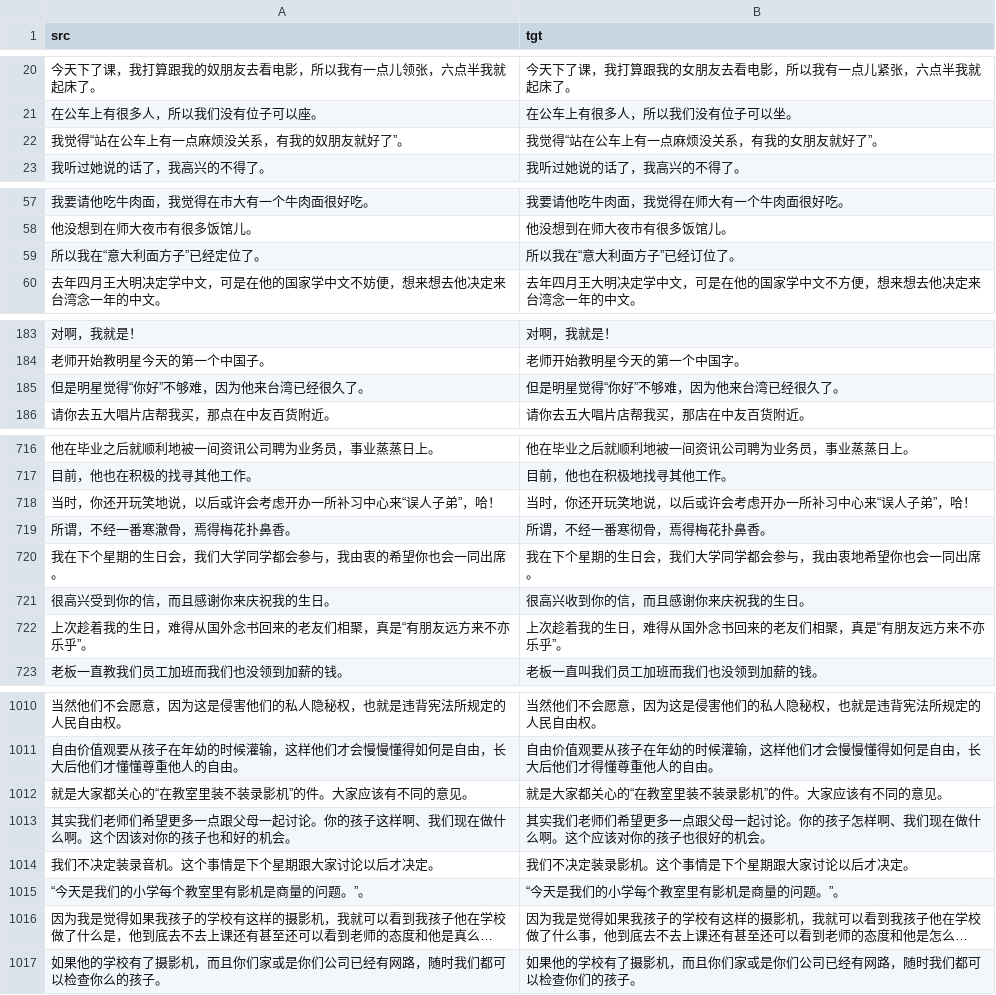
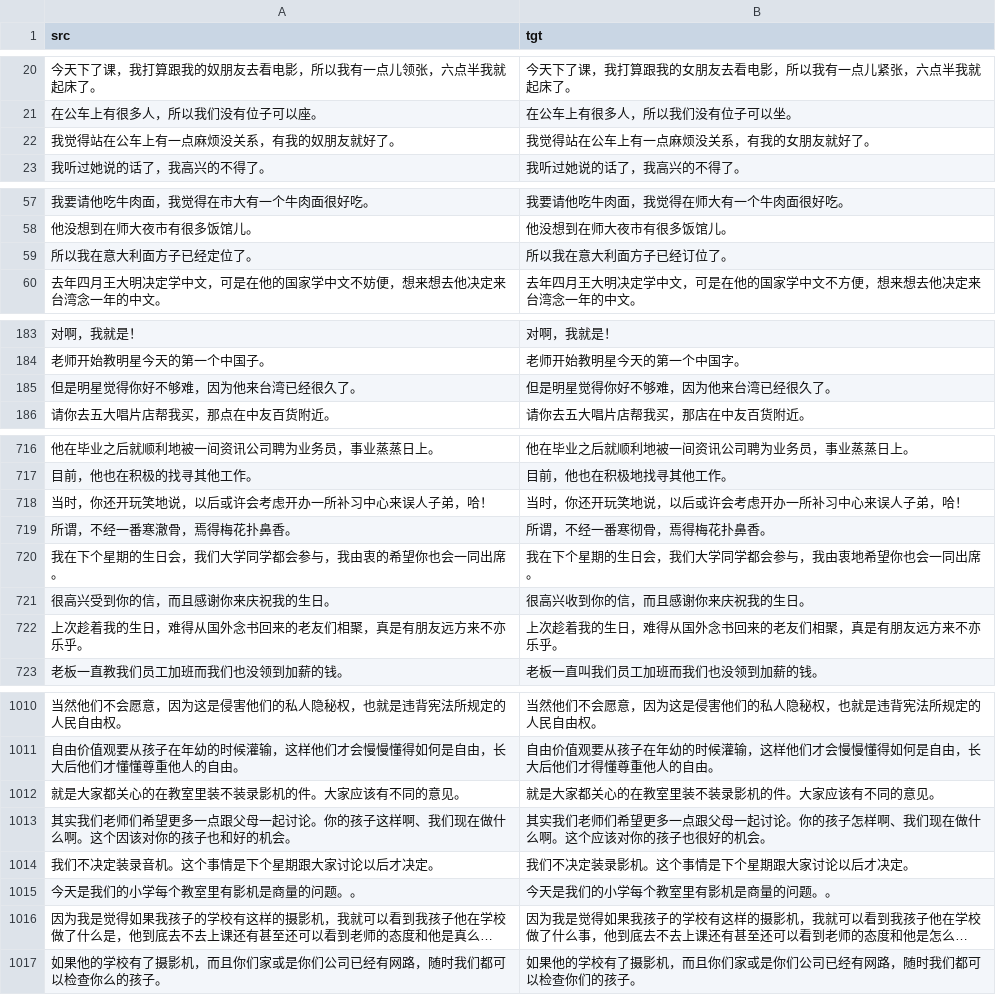
Before and after one commit to iioSnail/git_test, a CSV file: datasets/sighan_2015_test.csv, drawn as a sheet; only a part is shown, gaps mark what is left out; long unchanged cells end in …; the diff covers the shown part only; the diff names each change by its address in the sheet, - before the commit and + after, or states it on an @@ line.

```diff
--- a/datasets/sighan_2015_test.csv
+++ b/datasets/sighan_2015_test.csv
-A22 (src): 我觉得“站在公车上有一点麻烦没关系，有我的奴朋友就好了”。
+A22 (src): 我觉得站在公车上有一点麻烦没关系，有我的奴朋友就好了。
-B22 (tgt): 我觉得“站在公车上有一点麻烦没关系，有我的女朋友就好了”。
+B22 (tgt): 我觉得站在公车上有一点麻烦没关系，有我的女朋友就好了。
-A59 (src): 所以我在“意大利面方子”已经定位了。
+A59 (src): 所以我在意大利面方子已经定位了。
-B59 (tgt): 所以我在“意大利面方子”已经订位了。
+B59 (tgt): 所以我在意大利面方子已经订位了。
-A185 (src): 但是明星觉得“你好”不够难，因为他来台湾已经很久了。
+A185 (src): 但是明星觉得你好不够难，因为他来台湾已经很久了。
-B185 (tgt): 但是明星觉得“你好”不够难，因为他来台湾已经很久了。
+B185 (tgt): 但是明星觉得你好不够难，因为他来台湾已经很久了。
-A718 (src): 当时，你还开玩笑地说，以后或许会考虑开办一所补习中心来“误人子弟”，哈！
+A718 (src): 当时，你还开玩笑地说，以后或许会考虑开办一所补习中心来误人子弟，哈！
-B718 (tgt): 当时，你还开玩笑地说，以后或许会考虑开办一所补习中心来“误人子弟”，哈！
+B718 (tgt): 当时，你还开玩笑地说，以后或许会考虑开办一所补习中心来误人子弟，哈！
-A722 (src): 上次趁着我的生日，难得从国外念书回来的老友们相聚，真是“有朋友远方来不亦乐乎”。
+A722 (src): 上次趁着我的生日，难得从国外念书回来的老友们相聚，真是有朋友远方来不亦乐乎。
-B722 (tgt): 上次趁着我的生日，难得从国外念书回来的老友们相聚，真是“有朋友远方来不亦乐乎”。
+B722 (tgt): 上次趁着我的生日，难得从国外念书回来的老友们相聚，真是有朋友远方来不亦乐乎。
-A1012 (src): 就是大家都关心的“在教室里装不装录影机”的件。大家应该有不同的意见。
+A1012 (src): 就是大家都关心的在教室里装不装录影机的件。大家应该有不同的意见。
-B1012 (tgt): 就是大家都关心的“在教室里装不装录影机”的件。大家应该有不同的意见。
+B1012 (tgt): 就是大家都关心的在教室里装不装录影机的件。大家应该有不同的意见。
-A1015 (src): “今天是我们的小学每个教室里有影机是商量的问题。”。
+A1015 (src): 今天是我们的小学每个教室里有影机是商量的问题。。
-B1015 (tgt): “今天是我们的小学每个教室里有影机是商量的问题。”。
+B1015 (tgt): 今天是我们的小学每个教室里有影机是商量的问题。。
```
Also changed, not shown: 83 edited cells elsewhere in this file, 4 other files.
